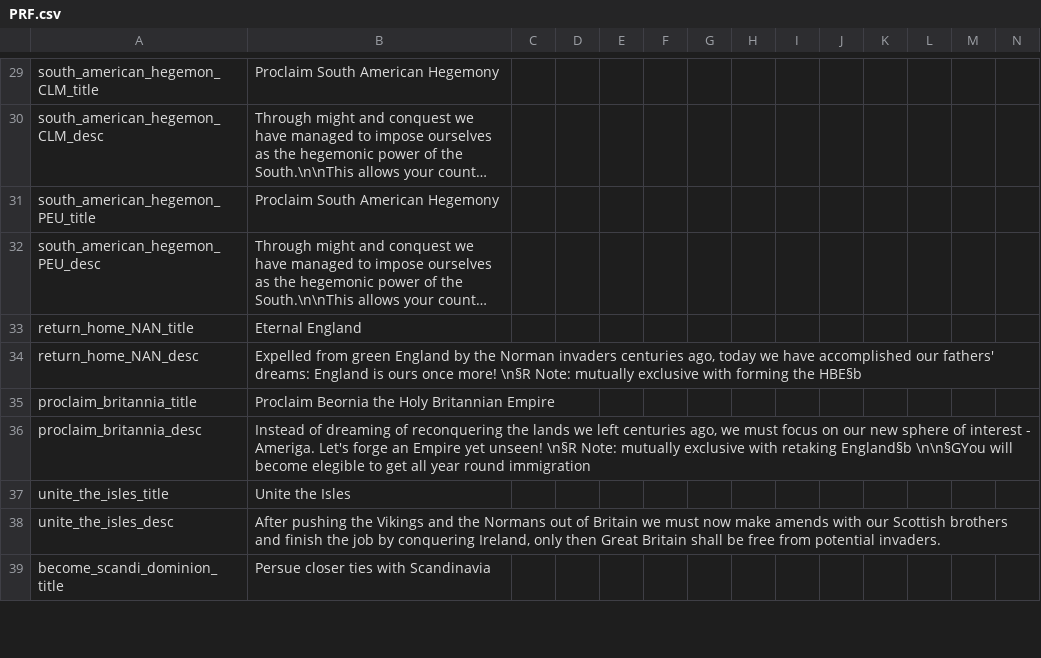
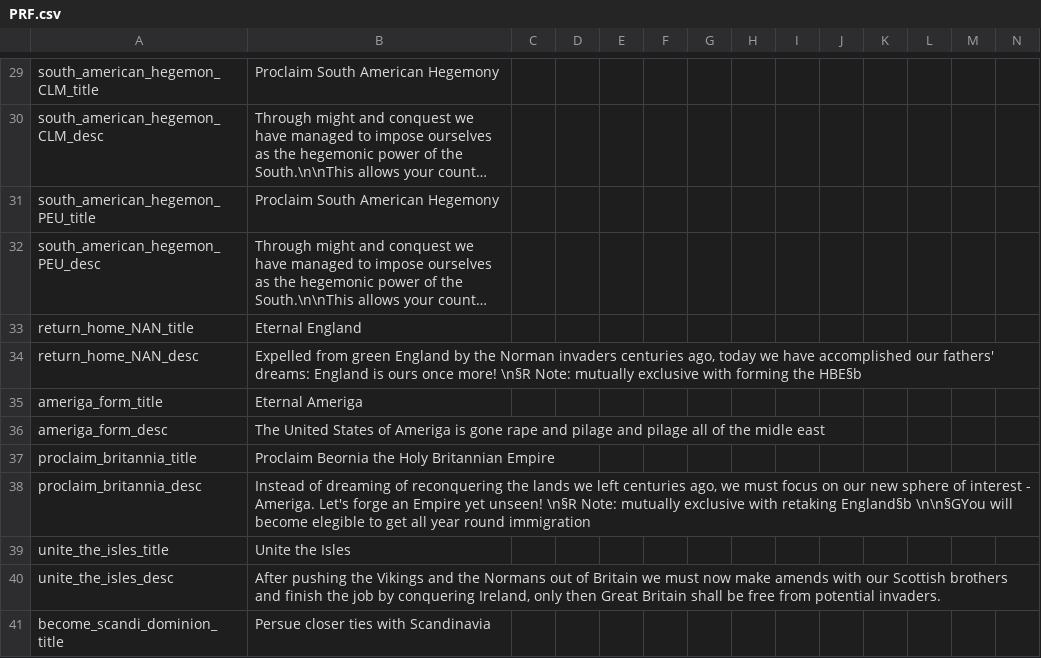
Before and after one commit to Proffan25/DoD-PRF, a CSV file: localisation/PRF.csv, drawn as a sheet; only a part is shown, gaps mark what is left out; long unchanged cells end in …; rows hold the shown columns only; the diff names each change by its address in the sheet, - before the commit and + after, or states it on an @@ line.

Commit message:
AMERIGA

```diff
--- a/localisation/PRF.csv
+++ b/localisation/PRF.csv
+row 35: ameriga_form_title | Eternal Ameriga
+row 36: ameriga_form_desc | The United States of Ameriga is gone rape and pilage and pilage all of the midle east
```
Also changed, not shown: 5 other files.
